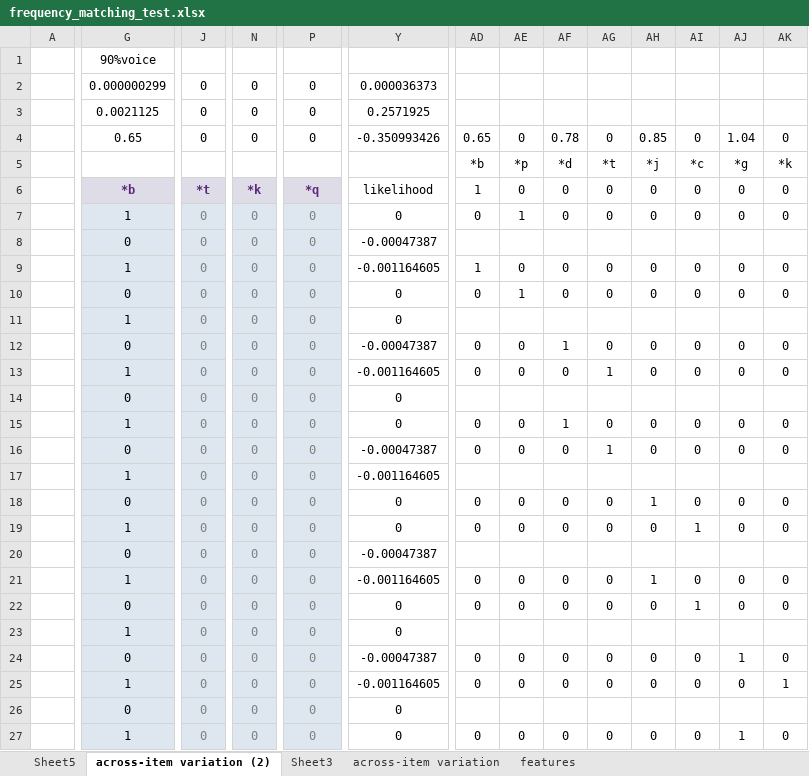
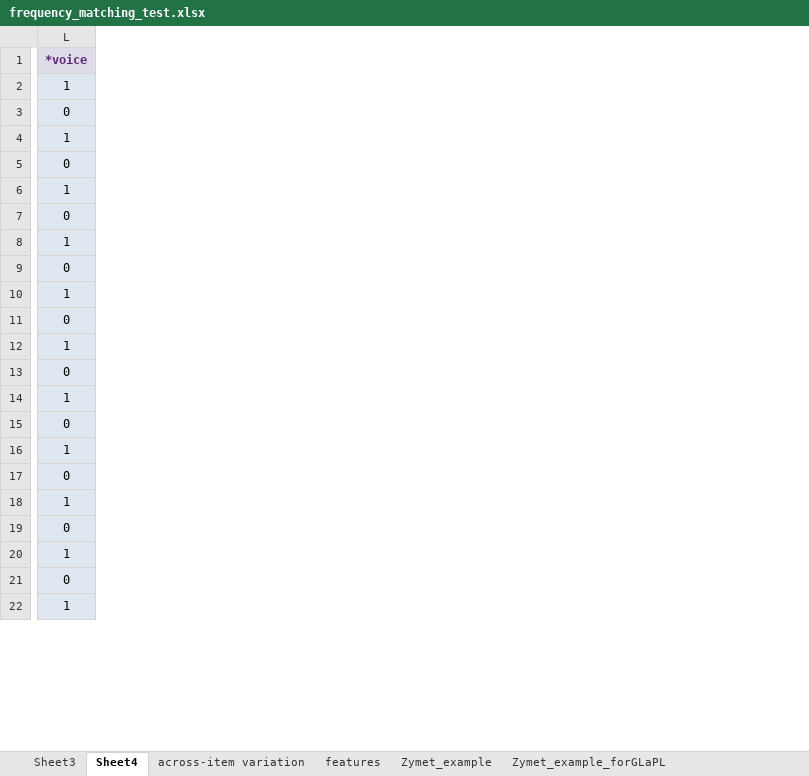
Before and after one commit to clairemoorecantwell/GLaPL, an Excel workbook: manual/manual_examples/frequency_matching_test.xlsx, sheet Sheet4, drawn as a sheet; only a part is shown, gaps mark what is left out; values as stored, in another font and other column widths than the file's, no borders; removed rows and columns are numbered as before the commit, all else as after; rows hold the shown columns only; the diff covers the shown part only; the diff names each change by its address in the sheet, - before the commit and + after, or states it on an @@ line.

```diff
--- a/manual/manual_examples/frequency_matching_test.xlsx (sheet Sheet4)
+++ b/manual/manual_examples/frequency_matching_test.xlsx (sheet Sheet4)
-sheet tab: across-item variation (2)
+sheet tab: Sheet4
-sheet tab: Sheet5
+sheet tab: Zymet_example
+sheet tab: Zymet_example_forGLaPL
@@ sheet tab order changed: Sheet3 | Sheet4 | across-item variation | features | Zymet_example | Zymet_example_forGLaPL @@
-column A, empty
-column G (*b), rows 7-27: 1 | 0 | 1 | 0 | 1 | 0 | 1 | 0 | 1 | 0 | 1 | 0 | 1 | 0 | 1 | 0 | 1 | 0 | 1 | 0 | 1
-column J (*t), rows 7-27: all 0
-column N (*k), rows 7-27: all 0
-column Y (likelihood), rows 7-27: 0 | -0.00047387 | -0.001164605 | 0 | 0 | -0.00047387 | -0.001164605 | 0 | 0 | -0.00047387 | -0.001164605 | 0 | 0 | -0.00047387 | -0.001164605 | 0 | 0 | -0.00047387 | -0.001164605 | 0 | 0
-column AD (1), rows 7-27: 0 |  | 1 | 0 |  | 0 | 0 |  | 0 | 0 |  | 0 | 0 |  | 0 | 0 |  | 0 | 0 |  | 0
-column AE (0), rows 7-27: 1 |  | 0 | 1 |  | 0 | 0 |  | 0 | 0 |  | 0 | 0 |  | 0 | 0 |  | 0 | 0 |  | 0
-column AF (0), rows 7-27: 0 |  | 0 | 0 |  | 1 | 0 |  | 1 | 0 |  | 0 | 0 |  | 0 | 0 |  | 0 | 0 |  | 0
-column AG (0), rows 7-27: 0 |  | 0 | 0 |  | 0 | 1 |  | 0 | 1 |  | 0 | 0 |  | 0 | 0 |  | 0 | 0 |  | 0
-column AH (0), rows 7-27: 0 |  | 0 | 0 |  | 0 | 0 |  | 0 | 0 |  | 1 | 0 |  | 1 | 0 |  | 0 | 0 |  | 0
-column AI (0), rows 7-27: 0 |  | 0 | 0 |  | 0 | 0 |  | 0 | 0 |  | 0 | 1 |  | 0 | 1 |  | 0 | 0 |  | 0
-column AJ (0), rows 7-27: 0 |  | 0 | 0 |  | 0 | 0 |  | 0 | 0 |  | 0 | 0 |  | 0 | 0 |  | 1 | 0 |  | 1
-column AK (0), rows 7-27: 0 |  | 0 | 0 |  | 0 | 0 |  | 0 | 0 |  | 0 | 0 |  | 0 | 0 |  | 0 | 1 |  | 0
-row 1:  | 90%voice
-row 2:  | 0.000000299 | 0 | 0 | 0 | 0.000036373
-row 3:  | 0.0021125 | 0 | 0 | 0 | 0.2571925
-row 4:  | 0.65 | 0 | 0 | 0 | -0.350993426 | 0.65 | 0 | 0.78 | 0 | 0.85 | 0 | 1.04 | 0
-row 5:  |  |  |  |  |  | *b | *p | *d | *t | *j | *c | *g | *k
-L1: *q
+L1: *voice
-L2 (*voice): 0
+L2 (*voice): 1
-L2:L22 text colour: #808080
+L2:L22 text colour: black
-L4 (*voice): 0
+L4 (*voice): 1
-L6 (*voice): 0
+L6 (*voice): 1
-L8 (*voice): 0
+L8 (*voice): 1
-L10 (*voice): 0
+L10 (*voice): 1
-L12 (*voice): 0
+L12 (*voice): 1
-L14 (*voice): 0
+L14 (*voice): 1
-L16 (*voice): 0
+L16 (*voice): 1
-L18 (*voice): 0
+L18 (*voice): 1
-L20 (*voice): 0
+L20 (*voice): 1
-L22 (*voice): 0
+L22 (*voice): 1
```
Also changed, not shown: 16 removed columns, 109 edited cells and cell formats elsewhere in this sheet, sheet across-item variation, formulas that keep their value, 1 other file.
